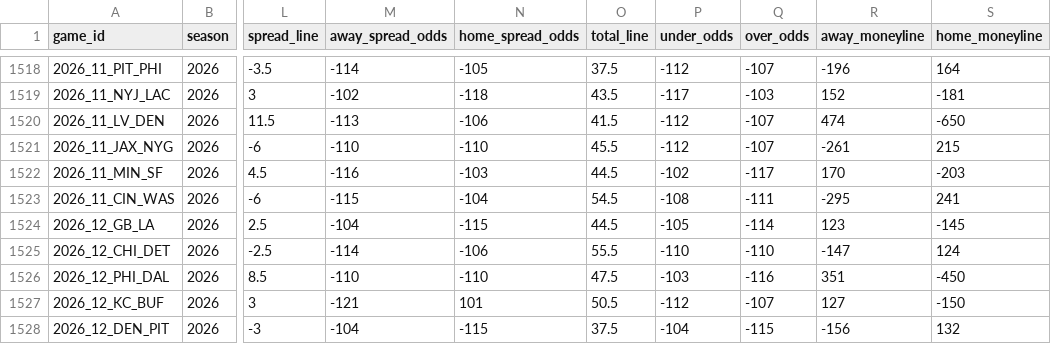
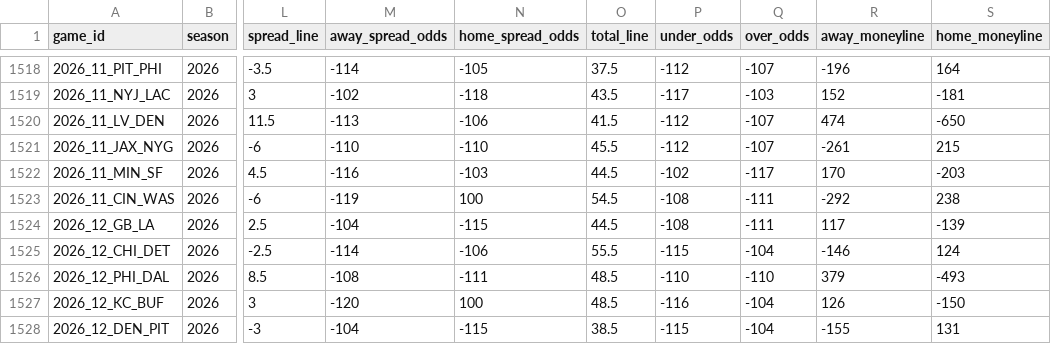
Before and after one commit to GeddyLifeson/nfl-dashboard, a CSV file: data/games.csv, drawn as a sheet; only a part is shown, gaps mark what is left out; the diff covers the shown part only; the diff names each change by its address in the sheet, - before the commit and + after, or states it on an @@ line.

```diff
--- a/data/games.csv
+++ b/data/games.csv
-M1523 (away_spread_odds): -115
+M1523 (away_spread_odds): -119
-N1523 (home_spread_odds): -104
+N1523 (home_spread_odds): 100
-R1523 (away_moneyline): -295
+R1523 (away_moneyline): -292
-S1523 (home_moneyline): 241
+S1523 (home_moneyline): 238
-P1524 (under_odds): -105
+P1524 (under_odds): -108
-Q1524 (over_odds): -114
+Q1524 (over_odds): -111
-R1524 (away_moneyline): 123
+R1524 (away_moneyline): 117
-S1524 (home_moneyline): -145
+S1524 (home_moneyline): -139
-P1525 (under_odds): -110
+P1525 (under_odds): -115
-Q1525 (over_odds): -110
+Q1525 (over_odds): -104
-R1525 (away_moneyline): -147
+R1525 (away_moneyline): -146
-M1526 (away_spread_odds): -110
+M1526 (away_spread_odds): -108
-N1526 (home_spread_odds): -110
+N1526 (home_spread_odds): -111
-O1526 (total_line): 47.5
+O1526 (total_line): 48.5
-P1526 (under_odds): -103
+P1526 (under_odds): -110
-Q1526 (over_odds): -116
+Q1526 (over_odds): -110
-R1526 (away_moneyline): 351
+R1526 (away_moneyline): 379
-S1526 (home_moneyline): -450
+S1526 (home_moneyline): -493
-M1527 (away_spread_odds): -121
+M1527 (away_spread_odds): -120
-N1527 (home_spread_odds): 101
+N1527 (home_spread_odds): 100
-O1527 (total_line): 50.5
+O1527 (total_line): 48.5
-P1527 (under_odds): -112
+P1527 (under_odds): -116
-Q1527 (over_odds): -107
+Q1527 (over_odds): -104
-R1527 (away_moneyline): 127
+R1527 (away_moneyline): 126
-O1528 (total_line): 37.5
+O1528 (total_line): 38.5
-P1528 (under_odds): -104
+P1528 (under_odds): -115
-Q1528 (over_odds): -115
+Q1528 (over_odds): -104
-R1528 (away_moneyline): -156
+R1528 (away_moneyline): -155
-S1528 (home_moneyline): 132
+S1528 (home_moneyline): 131
```
Also changed, not shown: 54 edited cells elsewhere in this file, 6 other files.
